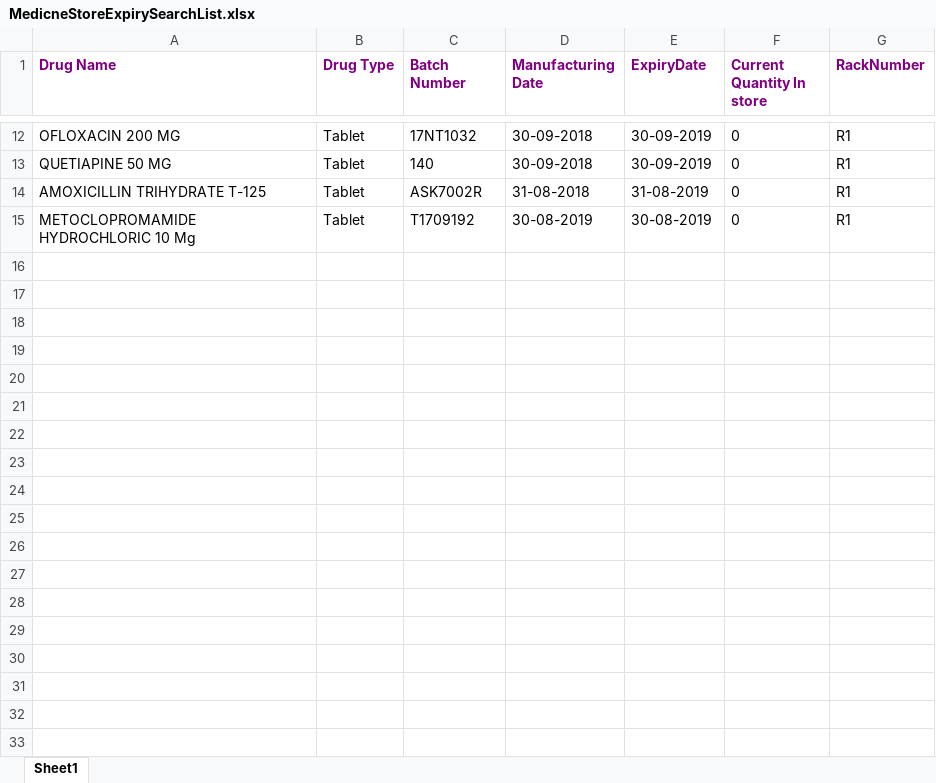
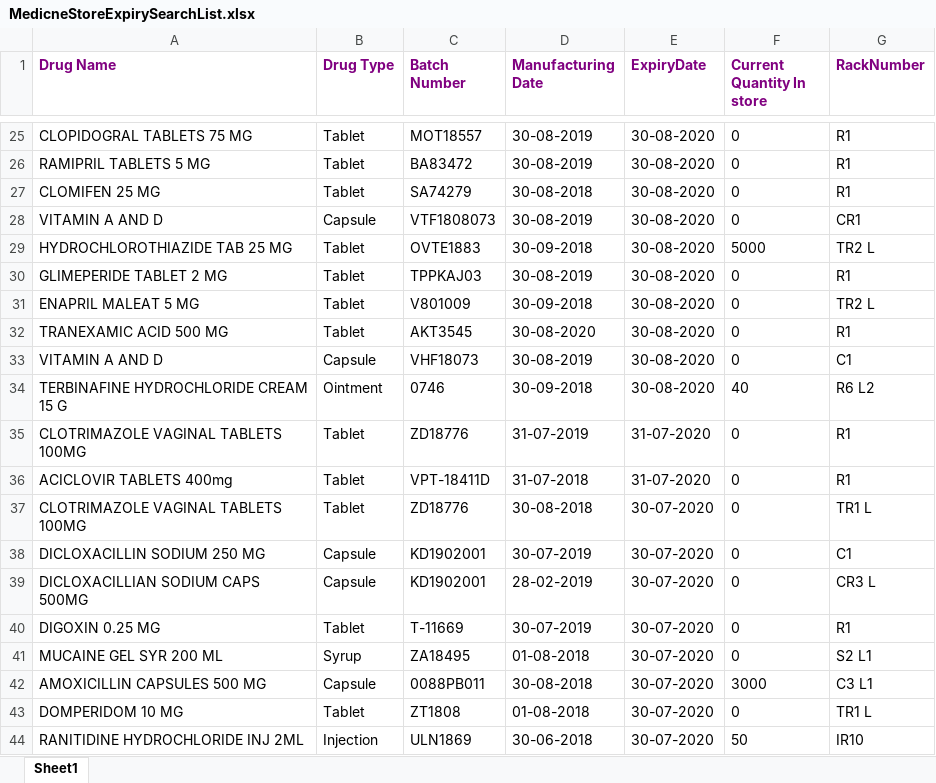
Before and after one commit to dsanjaydatt/OrginalSoftware, an Excel workbook: static/MedicineUploads/MedicneStoreExpirySearchList.xlsx, sheet Sheet1, drawn as a sheet; only a part is shown, gaps mark what is left out; values as stored, in another font and other column widths than the file's, no borders; addresses are those after the commit; the diff covers the shown part only; the diff names each change by its address in the sheet, - before the commit and + after, or states it on an @@ line.

```diff
--- a/static/MedicineUploads/MedicneStoreExpirySearchList.xlsx (sheet Sheet1)
+++ b/static/MedicineUploads/MedicneStoreExpirySearchList.xlsx (sheet Sheet1)
-A25 (Drug Name): OFLOXACIN 200 MG
+A25 (Drug Name): CLOPIDOGRAL TABLETS 75 MG
-C25 (Batch Number): 17NT1032
+C25 (Batch Number): MOT18557
-D25:D26 (Manufacturing Date): 30-09-2018
+D25:D26 (Manufacturing Date): 30-08-2019
-E25:E26 (ExpiryDate): 30-09-2019
+E25:E26 (ExpiryDate): 30-08-2020
-A26 (Drug Name): QUETIAPINE 50 MG
+A26 (Drug Name): RAMIPRIL TABLETS 5 MG
-C26 (Batch Number): 140
+C26 (Batch Number): BA83472
-A27 (Drug Name): AMOXICILLIN TRIHYDRATE T-125
+A27 (Drug Name): CLOMIFEN 25 MG
-C27 (Batch Number): ASK7002R
+C27 (Batch Number): SA74279
-D27 (Manufacturing Date): 31-08-2018
+D27 (Manufacturing Date): 30-08-2018
-E27 (ExpiryDate): 31-08-2019
+E27 (ExpiryDate): 30-08-2020
+row 28: VITAMIN A AND D | Capsule | VTF1808073 | 30-08-2019 | 30-08-2020 | 0 | CR1
+row 29: HYDROCHLOROTHIAZIDE TAB 25 MG | Tablet | OVTE1883 | 30-09-2018 | 30-08-2020 | 5000 | TR2 L
-A30 (Drug Name): METOCLOPROMAMIDE HYDROCHLORIC 10 Mg
+A30 (Drug Name): GLIMEPERIDE TABLET 2 MG
-C30 (Batch Number): T1709192
+C30 (Batch Number): TPPKAJ03
-E30 (ExpiryDate): 30-08-2019
+E30 (ExpiryDate): 30-08-2020
+row 31: ENAPRIL MALEAT 5 MG | Tablet | V801009 | 30-09-2018 | 30-08-2020 | 0 | TR2 L
+row 32: TRANEXAMIC ACID 500 MG | Tablet | AKT3545 | 30-08-2020 | 30-08-2020 | 0 | R1
+row 33: VITAMIN A AND D | Capsule | VHF18073 | 30-08-2019 | 30-08-2020 | 0 | C1
+row 34: TERBINAFINE HYDROCHLORIDE CREAM 15 G | Ointment | 0746 | 30-09-2018 | 30-08-2020 | 40 | R6 L2
+row 35: CLOTRIMAZOLE VAGINAL TABLETS 100MG | Tablet | ZD18776 | 31-07-2019 | 31-07-2020 | 0 | R1
+row 36: ACICLOVIR TABLETS 400mg | Tablet | VPT-18411D | 31-07-2018 | 31-07-2020 | 0 | R1
+row 37: CLOTRIMAZOLE VAGINAL TABLETS 100MG | Tablet | ZD18776 | 30-08-2018 | 30-07-2020 | 0 | TR1 L
+row 38: DICLOXACILLIN SODIUM 250 MG | Capsule | KD1902001 | 30-07-2019 | 30-07-2020 | 0 | C1
+row 39: DICLOXACILLIAN SODIUM CAPS 500MG | Capsule | KD1902001 | 28-02-2019 | 30-07-2020 | 0 | CR3 L
+row 40: DIGOXIN 0.25 MG | Tablet | T-11669 | 30-07-2019 | 30-07-2020 | 0 | R1
+row 41: MUCAINE GEL SYR 200 ML | Syrup | ZA18495 | 01-08-2018 | 30-07-2020 | 0 | S2 L1
+row 42: AMOXICILLIN CAPSULES 500 MG | Capsule | 0088PB011 | 30-08-2018 | 30-07-2020 | 3000 | C3 L1
+row 43: DOMPERIDOM 10 MG | Tablet | ZT1808 | 01-08-2018 | 30-07-2020 | 0 | TR1 L
+row 44: RANITIDINE HYDROCHLORIDE INJ 2ML | Injection | ULN1869 | 30-06-2018 | 30-07-2020 | 50 | IR10
```
Also changed, not shown: 18 added rows, 5 removed rows and 18 edited cells elsewhere in this sheet, static/MedicineUploads/NotExpirySearchList.xlsx, static/MedicineUploads/NotMinValueSearchList.xlsx, 2 other files.
